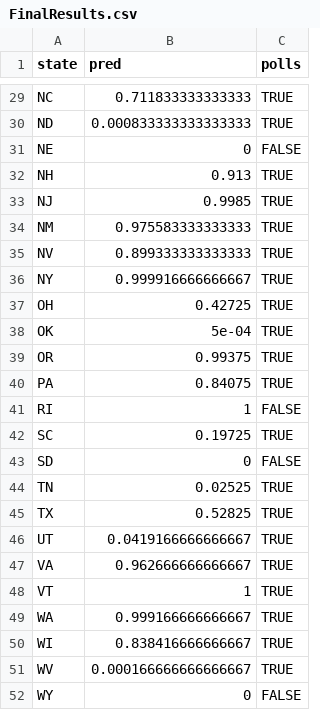
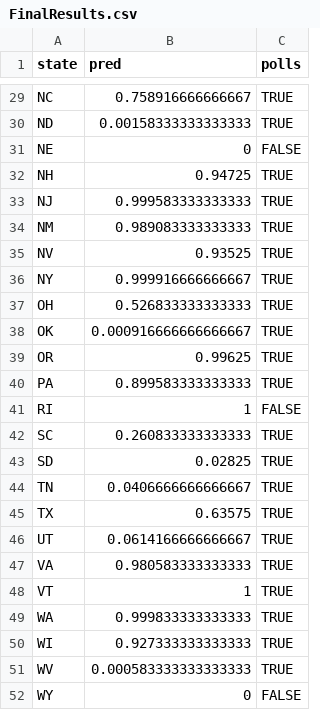
Before and after one commit to tomsaunders98/2020ElectionModel, a CSV file: output/FinalResults.csv, drawn as a sheet; only a part is shown, gaps mark what is left out; the diff covers the shown part only.

```diff
--- a/output/FinalResults.csv
+++ b/output/FinalResults.csv
@@ -29,24 +29,24 @@
-"NC",0.711833333333333,TRUE
-"ND",0.000833333333333333,TRUE
+"NC",0.758916666666667,TRUE
+"ND",0.00158333333333333,TRUE
 "NE",0,FALSE
-"NH",0.913,TRUE
-"NJ",0.9985,TRUE
-"NM",0.975583333333333,TRUE
-"NV",0.899333333333333,TRUE
+"NH",0.94725,TRUE
+"NJ",0.999583333333333,TRUE
+"NM",0.989083333333333,TRUE
+"NV",0.93525,TRUE
 "NY",0.999916666666667,TRUE
-"OH",0.42725,TRUE
-"OK",5e-04,TRUE
-"OR",0.99375,TRUE
-"PA",0.84075,TRUE
+"OH",0.526833333333333,TRUE
+"OK",0.000916666666666667,TRUE
+"OR",0.99625,TRUE
+"PA",0.899583333333333,TRUE
 "RI",1,FALSE
-"SC",0.19725,TRUE
-"SD",0,FALSE
-"TN",0.02525,TRUE
-"TX",0.52825,TRUE
-"UT",0.0419166666666667,TRUE
-"VA",0.962666666666667,TRUE
+"SC",0.260833333333333,TRUE
+"SD",0.02825,TRUE
+"TN",0.0406666666666667,TRUE
+"TX",0.63575,TRUE
+"UT",0.0614166666666667,TRUE
+"VA",0.980583333333333,TRUE
 "VT",1,TRUE
-"WA",0.999166666666667,TRUE
-"WI",0.838416666666667,TRUE
-"WV",0.000166666666666667,TRUE
+"WA",0.999833333333333,TRUE
+"WI",0.927333333333333,TRUE
+"WV",0.000583333333333333,TRUE
 "WY",0,FALSE
```
Also changed, not shown: 19 edited cells elsewhere in this file, output/states/AZ.csv, output/states/MD.csv, 43 other files.
